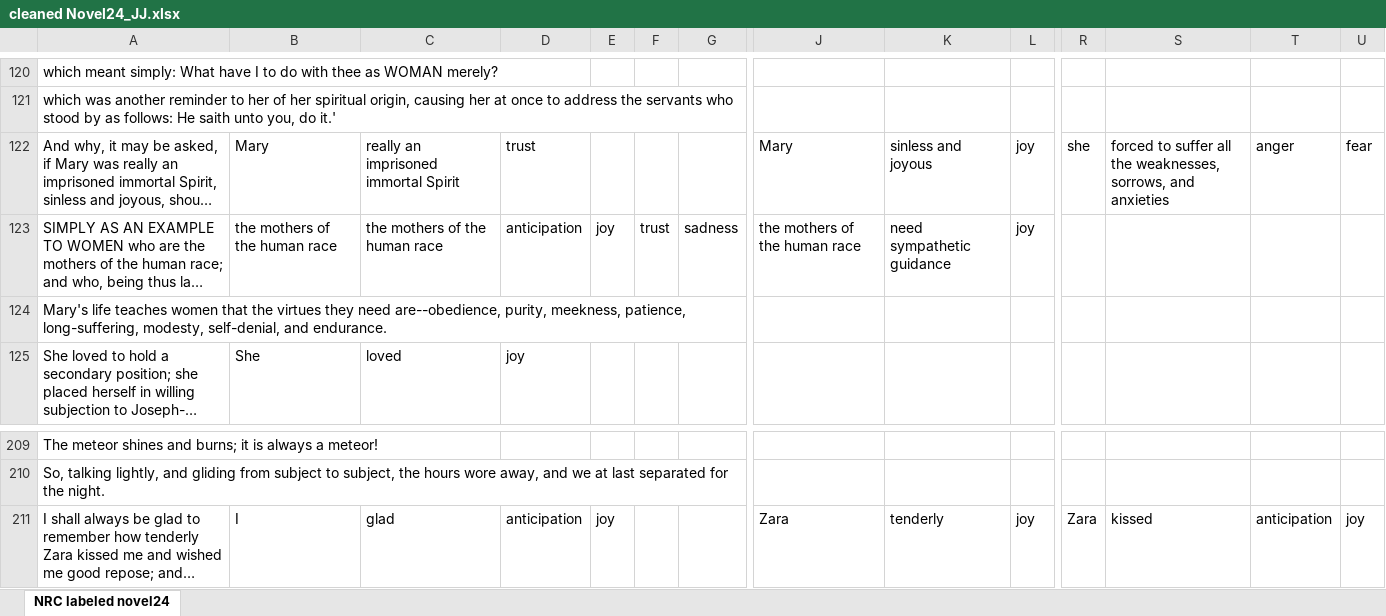
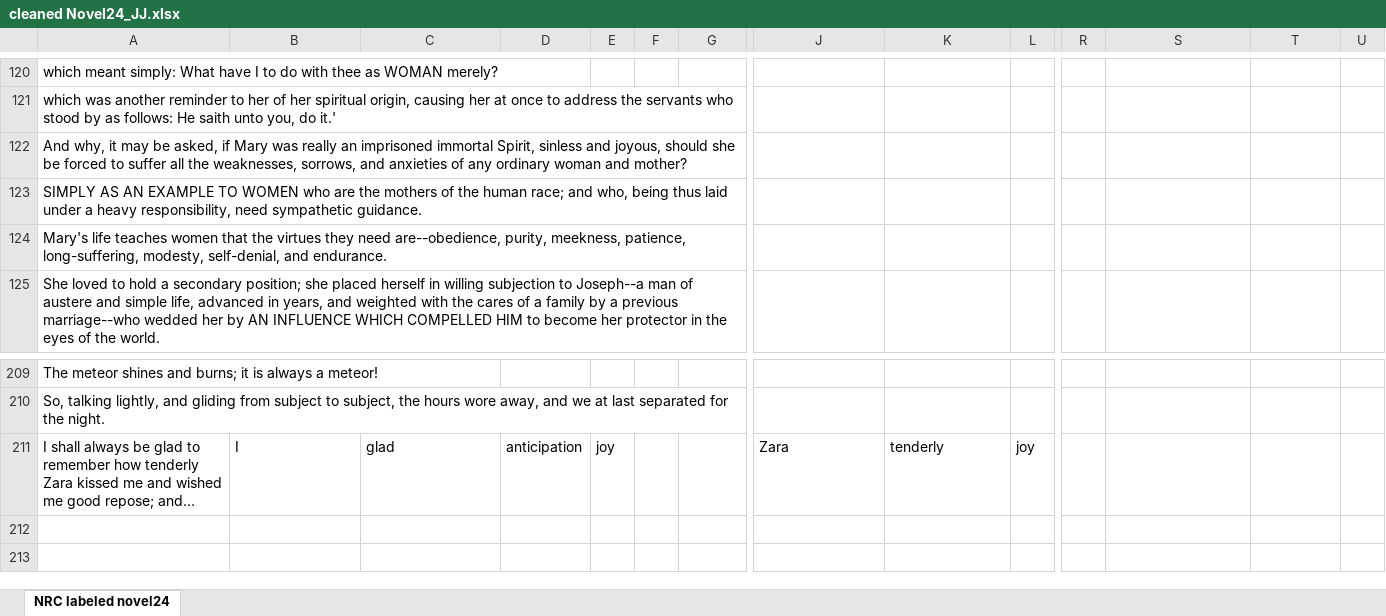
Before and after one commit to JimenezJoshuan/FIU-Programs, an Excel workbook: CAESCIR/SimiliarityQuantifier/input/cleaned Novel24_JJ.xlsx, sheet NRC labeled novel24, drawn as a sheet; only a part is shown, gaps mark what is left out; long unchanged cells end in …; values as stored, in another font and other column widths than the file's, no borders; the diff covers the shown part only; the diff names each change by its address in the sheet, - before the commit and + after, or states it on an @@ line.

Commit message:
Add files via upload

```diff
--- a/CAESCIR/SimiliarityQuantifier/input/cleaned Novel24_JJ.xlsx (sheet NRC labeled novel24)
+++ b/CAESCIR/SimiliarityQuantifier/input/cleaned Novel24_JJ.xlsx (sheet NRC labeled novel24)
-B122: Mary
+B122: (empty)
-C122: really an imprisoned immortal Spirit
+C122: (empty)
-D122: trust
+D122: (empty)
-J122: Mary
+J122: (empty)
-K122: sinless and joyous
+K122: (empty)
-L122:L123: joy
+L122:L123: (empty)
-R122: she
+R122: (empty)
-S122: forced to suffer all the weaknesses, sorrows, and anxieties
+S122: (empty)
-T122: anger
+T122: (empty)
-U122: fear
+U122: (empty)
-B123: the mothers of the human race
+B123: (empty)
-C123: the mothers of the human race
+C123: (empty)
-D123: anticipation
+D123: (empty)
-E123: joy
+E123: (empty)
-F123: trust
+F123: (empty)
-G123: sadness
+G123: (empty)
-J123: the mothers of the human race
+J123: (empty)
-K123: need sympathetic guidance
+K123: (empty)
-B125: She
+B125: (empty)
-C125: loved
+C125: (empty)
-D125: joy
+D125: (empty)
-R211: Zara
+R211: (empty)
-S211: kissed
+S211: (empty)
-T211: anticipation
+T211: (empty)
-U211: joy
+U211: (empty)
```
Also changed, not shown: 187 edited cells elsewhere in this sheet.
